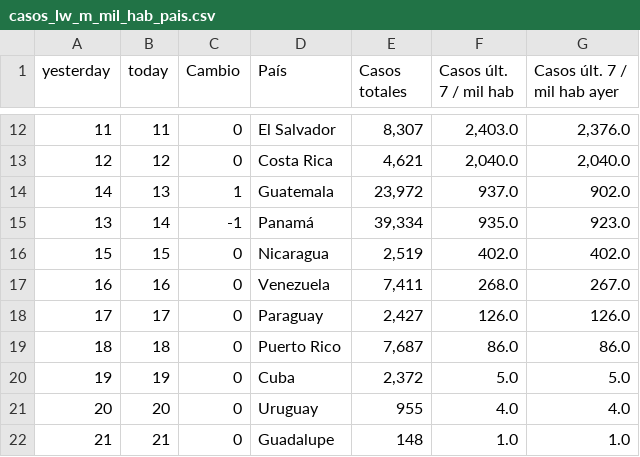
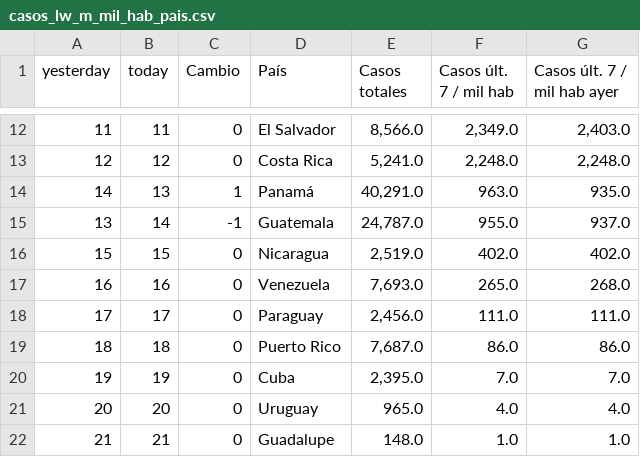
Before and after one commit to SaraTohidi/OurData, a CSV file: social_media/casos_lw_m_mil_hab_pais.csv, drawn as a sheet; only a part is shown, gaps mark what is left out; the diff covers the shown part only.

```diff
--- a/social_media/casos_lw_m_mil_hab_pais.csv
+++ b/social_media/casos_lw_m_mil_hab_pais.csv
@@ -12,11 +12,11 @@
-11,11,0,"El Salvador","8,307","2,403.0","2,376.0"
-12,12,0,"Costa Rica","4,621","2,040.0","2,040.0"
-14,13,1,"Guatemala","23,972","937.0","902.0"
-13,14,-1,"Panamá","39,334","935.0","923.0"
-15,15,0,"Nicaragua","2,519","402.0","402.0"
-16,16,0,"Venezuela","7,411","268.0","267.0"
-17,17,0,"Paraguay","2,427","126.0","126.0"
-18,18,0,"Puerto Rico","7,687","86.0","86.0"
-19,19,0,"Cuba","2,372","5.0","5.0"
-20,20,0,"Uruguay","955","4.0","4.0"
-21,21,0,"Guadalupe","148","1.0","1.0"
+11,11,0,"El Salvador","8,566.0","2,349.0","2,403.0"
+12,12,0,"Costa Rica","5,241.0","2,248.0","2,248.0"
+14,13,1,"Panamá","40,291.0","963.0","935.0"
+13,14,-1,"Guatemala","24,787.0","955.0","937.0"
+15,15,0,"Nicaragua","2,519.0","402.0","402.0"
+16,16,0,"Venezuela","7,693.0","265.0","268.0"
+17,17,0,"Paraguay","2,456.0","111.0","111.0"
+18,18,0,"Puerto Rico","7,687.0","86.0","86.0"
+19,19,0,"Cuba","2,395.0","7.0","7.0"
+20,20,0,"Uruguay","965.0","4.0","4.0"
+21,21,0,"Guadalupe","148.0","1.0","1.0"
```
Also changed, not shown: 30 edited cells elsewhere in this file, social_media/casos_lw_m_mil_hab.csv, social_media/casos_totales_mil_hab_pais.csv, 9 other files.
